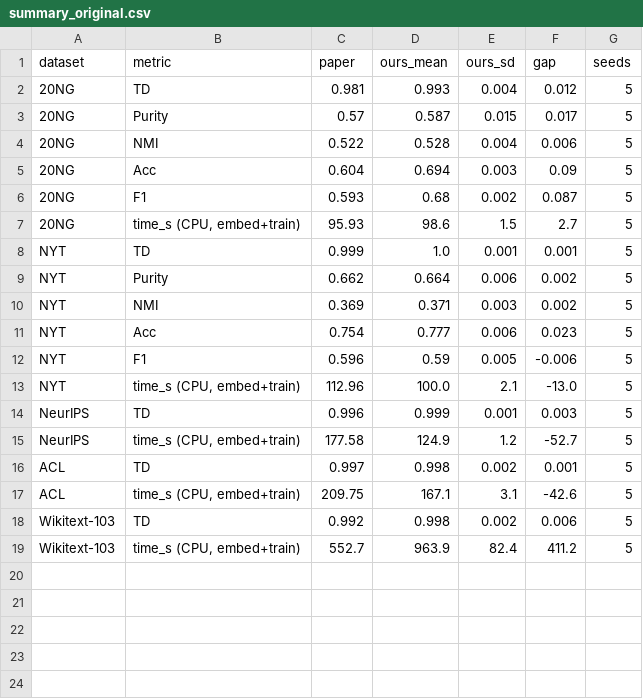
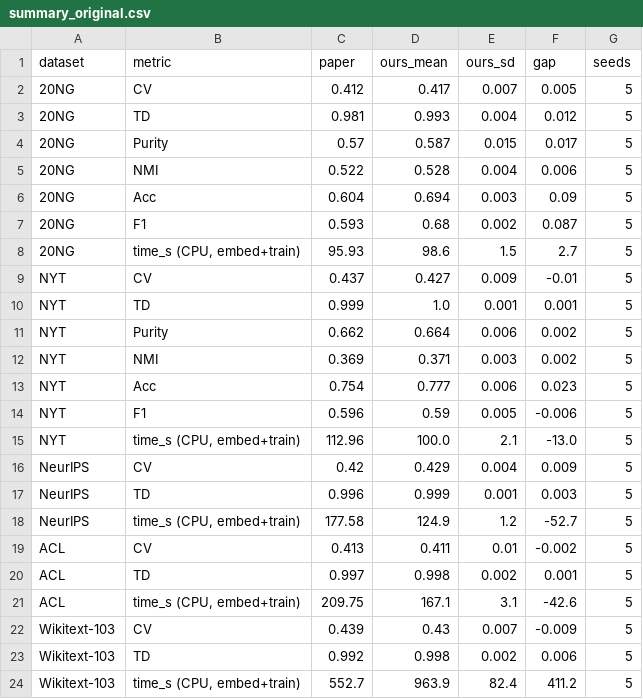
Before and after one commit to amynguyen05/comp8240-project, a CSV file: results/summary_original.csv, drawn as a sheet.

Commit message:
add the summarise script for the new existing datasets, change the name for the summarise script file of the original one, add the results including cv

```diff
--- a/results/summary_original.csv
+++ b/results/summary_original.csv
@@ -1,2 +1,3 @@
 dataset,metric,paper,ours_mean,ours_sd,gap,seeds
+20NG,CV,0.412,0.417,0.007,0.005,5
 20NG,TD,0.981,0.993,0.004,0.012,5
@@ -7,2 +8,3 @@ dataset,metric,paper,ours_mean,ours_sd,gap,seeds
 20NG,"time_s (CPU, embed+train)",95.93,98.6,1.5,2.7,5
+NYT,CV,0.437,0.427,0.009,-0.01,5
 NYT,TD,0.999,1.0,0.001,0.001,5
@@ -13,6 +15,9 @@ NYT,F1,0.596,0.59,0.005,-0.006,5
 NYT,"time_s (CPU, embed+train)",112.96,100.0,2.1,-13.0,5
+NeurIPS,CV,0.42,0.429,0.004,0.009,5
 NeurIPS,TD,0.996,0.999,0.001,0.003,5
 NeurIPS,"time_s (CPU, embed+train)",177.58,124.9,1.2,-52.7,5
+ACL,CV,0.413,0.411,0.01,-0.002,5
 ACL,TD,0.997,0.998,0.002,0.001,5
 ACL,"time_s (CPU, embed+train)",209.75,167.1,3.1,-42.6,5
+Wikitext-103,CV,0.439,0.43,0.007,-0.009,5
 Wikitext-103,TD,0.992,0.998,0.002,0.006,5
```
Also changed, not shown: 5 other files.
